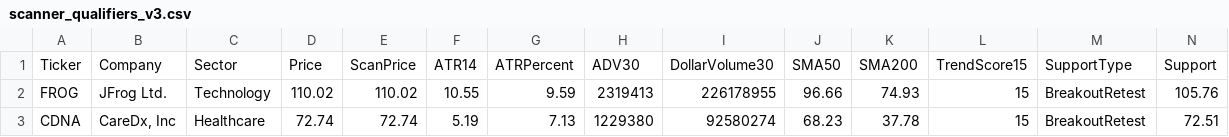
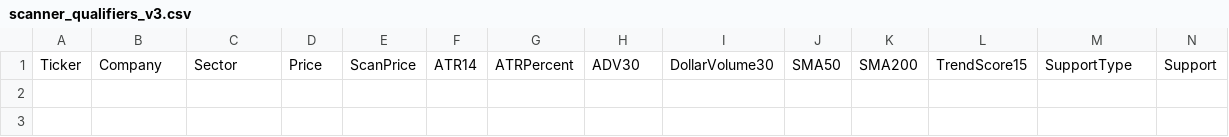
Before and after one commit to nryan63/stock-scanner-output, a CSV file: scanner_qualifiers_v3.csv, drawn as a sheet; only a part is shown; rows hold the shown columns only; the diff names each change by its address in the sheet, - before the commit and + after, or states it on an @@ line.

```diff
--- a/scanner_qualifiers_v3.csv
+++ b/scanner_qualifiers_v3.csv
-row 2: FROG | JFrog Ltd. | Technology | 110.02 | 110.02 | 10.55 | 9.59 | 2319413 | 226178955 | 96.66 | 74.93 | 15 | BreakoutRetest | 105.76
-row 3: CDNA | CareDx, Inc | Healthcare | 72.74 | 72.74 | 5.19 | 7.13 | 1229380 | 92580274 | 68.23 | 37.78 | 15 | BreakoutRetest | 72.51
```
Also changed, not shown: scanner_results_v3.csv, scanner_top5_v4.csv, 1 other file.
